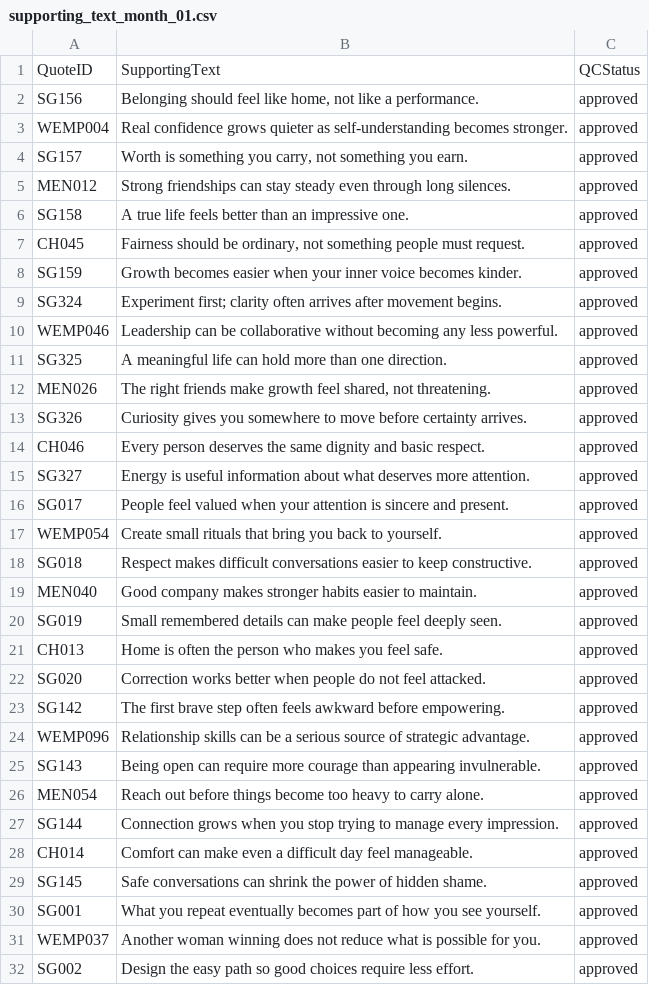
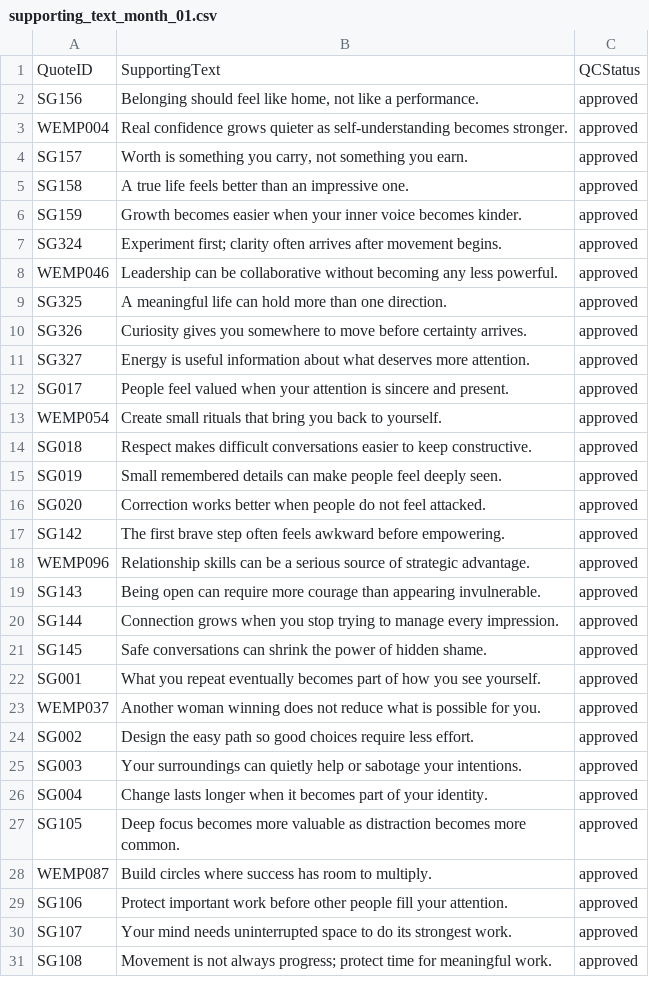
Before and after one commit to tkanchi/talksnwalks-agent, a CSV file: data/supporting_text_month_01.csv, drawn as a sheet; only a part is shown; the shorter side is filled out with more unchanged rows; removed rows and columns are numbered as before the commit, all else as after; the diff covers the shown part only; the diff names each change by its address in the sheet, - before the commit and + after, or states it on an @@ line.

Commit message:
Restore 70-post book-only month plan

```diff
--- a/data/supporting_text_month_01.csv
+++ b/data/supporting_text_month_01.csv
-row 5: MEN012 | Strong friendships can stay steady even through long silences. | approved
-row 7: CH045 | Fairness should be ordinary, not something people must request. | approved
-row 12: MEN026 | The right friends make growth feel shared, not threatening. | approved
-row 14: CH046 | Every person deserves the same dignity and basic respect. | approved
-row 19: MEN040 | Good company makes stronger habits easier to maintain. | approved
-row 21: CH013 | Home is often the person who makes you feel safe. | approved
-row 26: MEN054 | Reach out before things become too heavy to carry alone. | approved
-row 28: CH014 | Comfort can make even a difficult day feel manageable. | approved
```
Also changed, not shown: 20 added rows and 12 removed rows elsewhere in this file, 1 other file.
